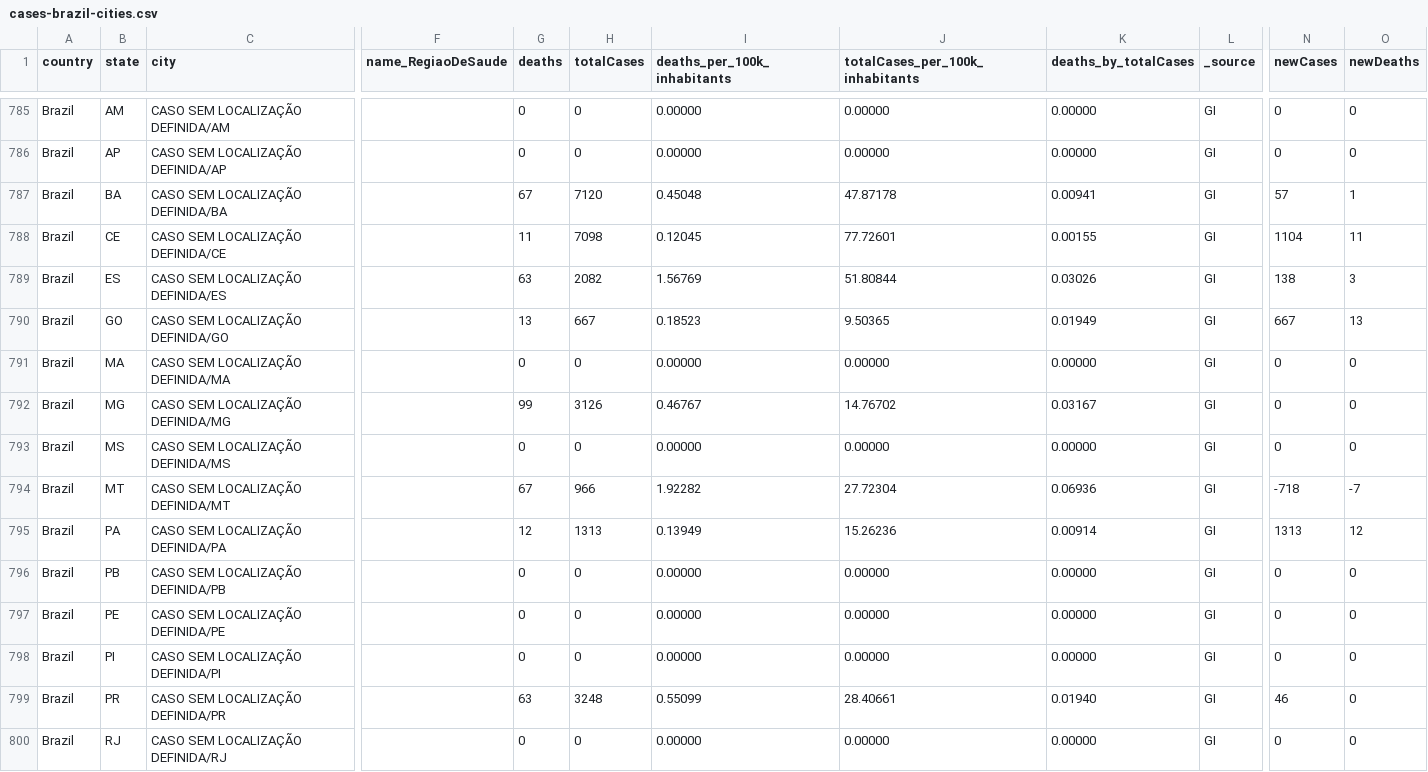
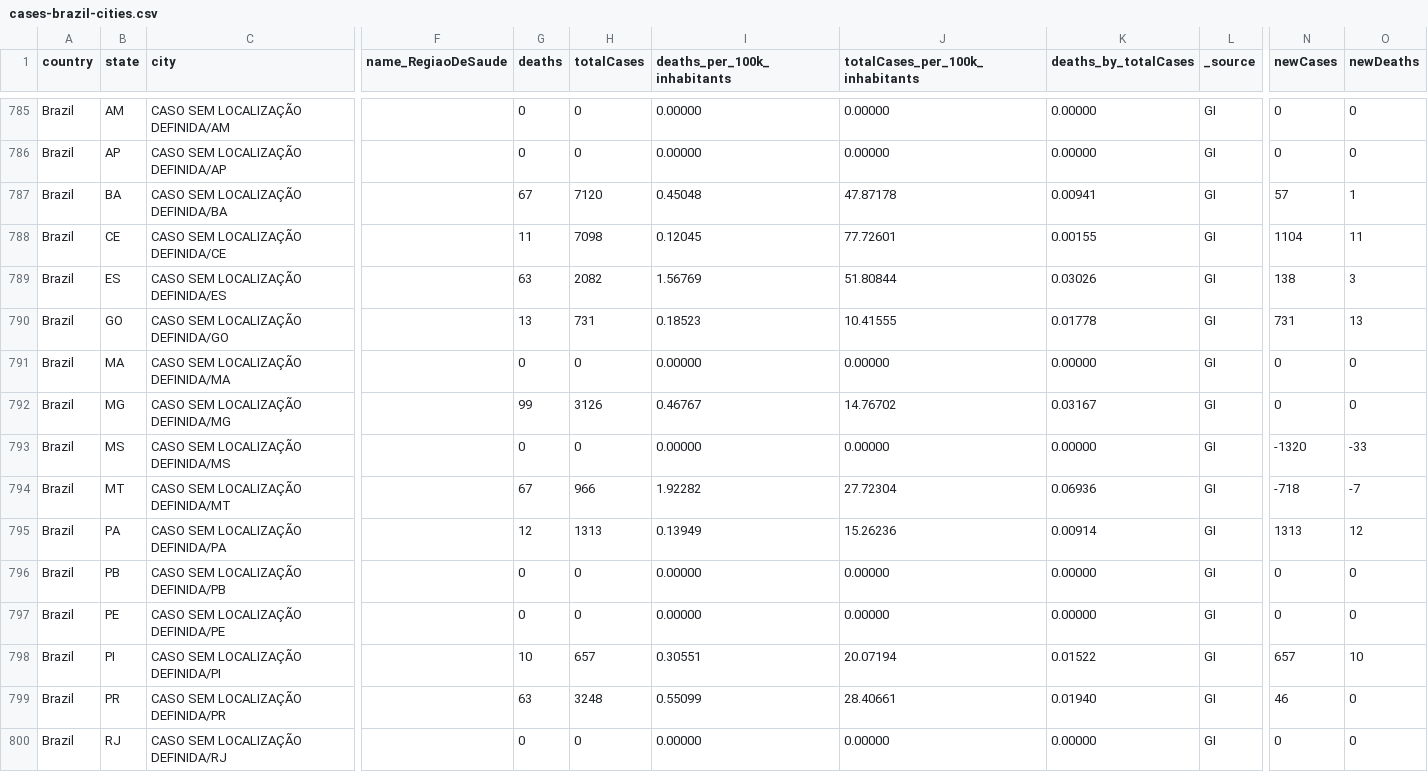
Before and after one commit to spdrio/covid19br, a CSV file: cases-brazil-cities.csv, drawn as a sheet; only a part is shown, gaps mark what is left out; the diff covers the shown part only; the diff names each change by its address in the sheet, - before the commit and + after, or states it on an @@ line.

```diff
--- a/cases-brazil-cities.csv
+++ b/cases-brazil-cities.csv
-H790 (totalCases): 667
+H790 (totalCases): 731
-J790 (totalCases_per_100k_inhabitants): 9.50365
+J790 (totalCases_per_100k_inhabitants): 10.41555
-K790 (deaths_by_totalCases): 0.01949
+K790 (deaths_by_totalCases): 0.01778
-N790 (newCases): 667
+N790 (newCases): 731
-N793 (newCases): 0
+N793 (newCases): -1320
-O793 (newDeaths): 0
+O793 (newDeaths): -33
-G798 (deaths): 0
+G798 (deaths): 10
-H798 (totalCases): 0
+H798 (totalCases): 657
-I798 (deaths_per_100k_inhabitants): 0.00000
+I798 (deaths_per_100k_inhabitants): 0.30551
-J798 (totalCases_per_100k_inhabitants): 0.00000
+J798 (totalCases_per_100k_inhabitants): 20.07194
-K798 (deaths_by_totalCases): 0.00000
+K798 (deaths_by_totalCases): 0.01522
-N798 (newCases): 0
+N798 (newCases): 657
-O798 (newDeaths): 0
+O798 (newDeaths): 10
```
Also changed, not shown: 21 edited cells elsewhere in this file, cases-brazil-states.csv, cases-brazil-total.csv, 4 other files.
